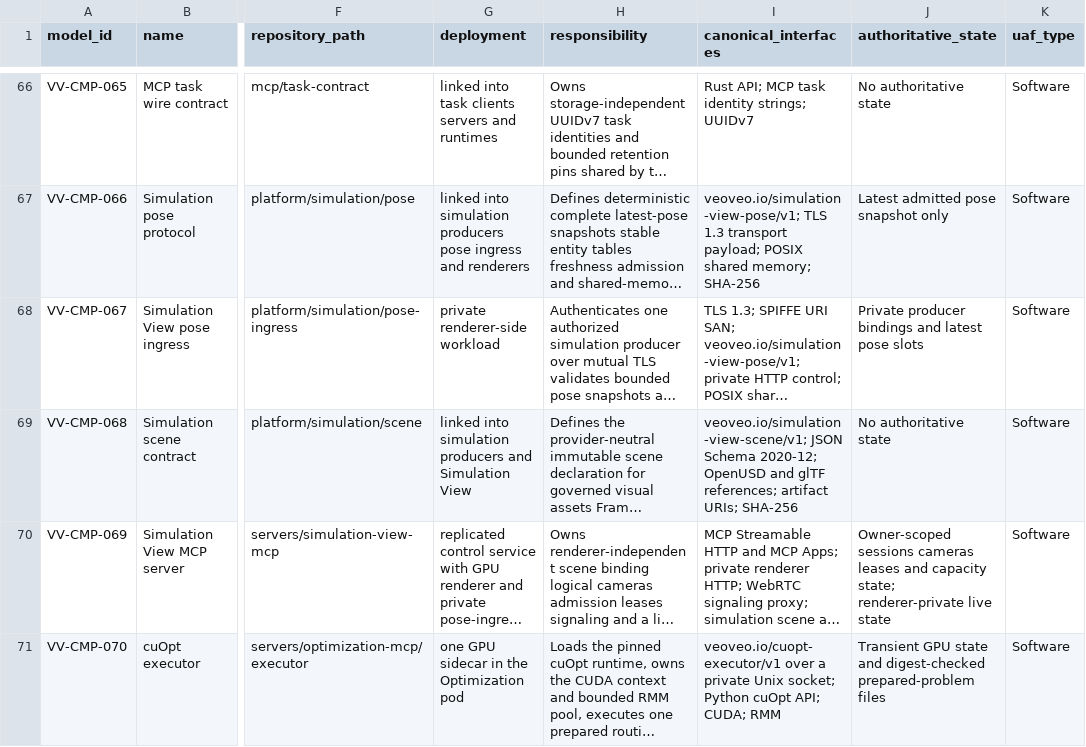
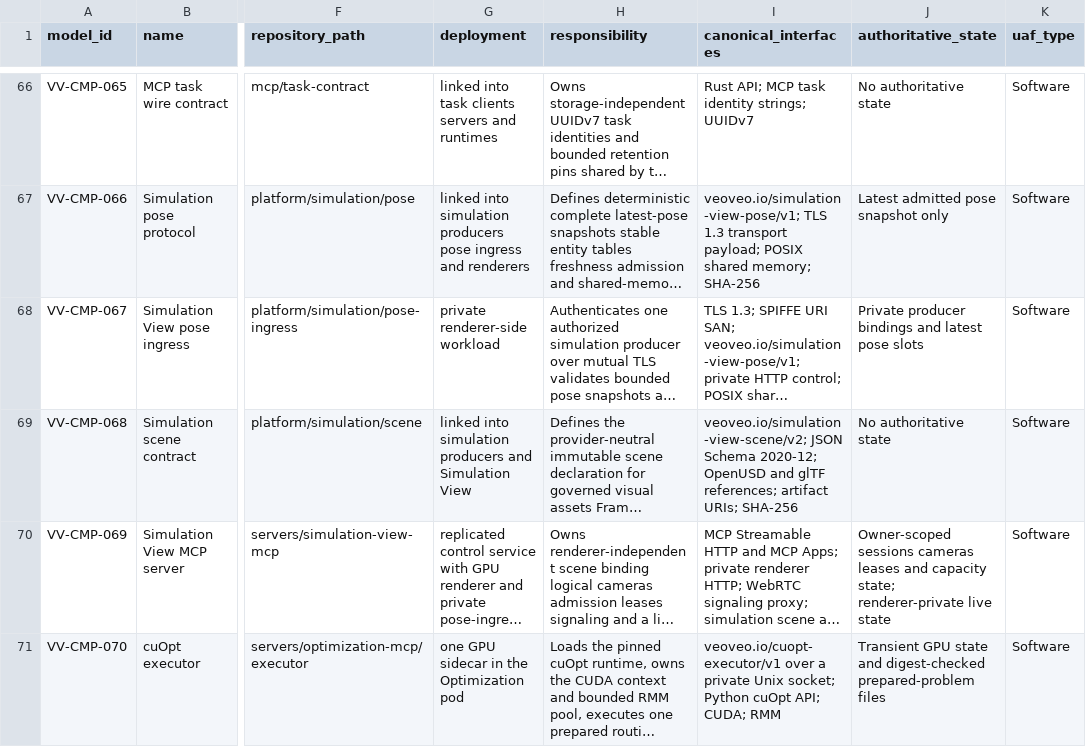
Before and after one commit to BiomaAI/veoveo, a CSV file: docs/architecture/catalogs/software-components.csv, drawn as a sheet; only a part is shown, gaps mark what is left out; long unchanged cells end in …; the diff names each change by its address in the sheet, - before the commit and + after, or states it on an @@ line.

Commit message:
Model governed sun and sky lighting

```diff
--- a/docs/architecture/catalogs/software-components.csv
+++ b/docs/architecture/catalogs/software-components.csv
-I69 (canonical_interfaces): veoveo.io/simulation-view-scene/v1; JSON Schema…
+I69 (canonical_interfaces): veoveo.io/simulation-view-scene/v2; JSON Schema…
```
Also changed, not shown: 16 other files.
